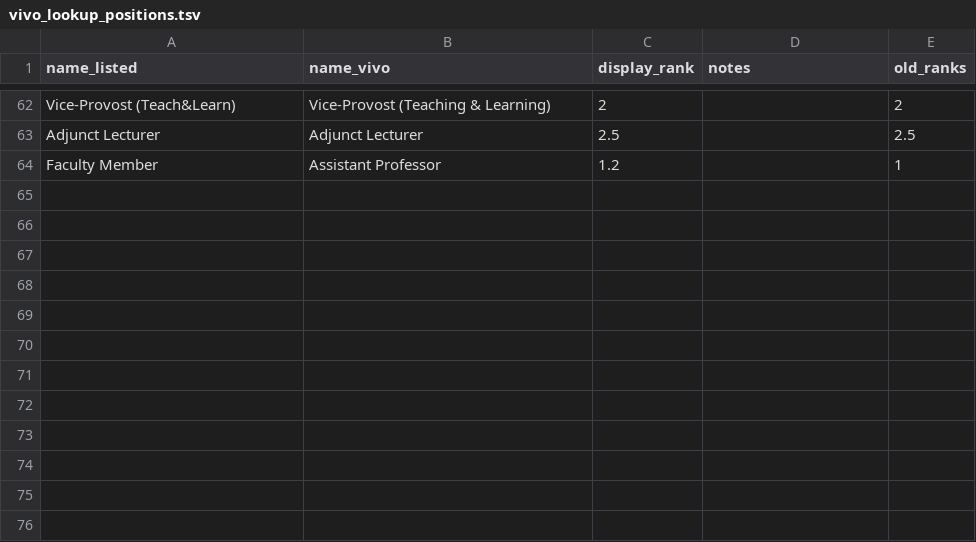
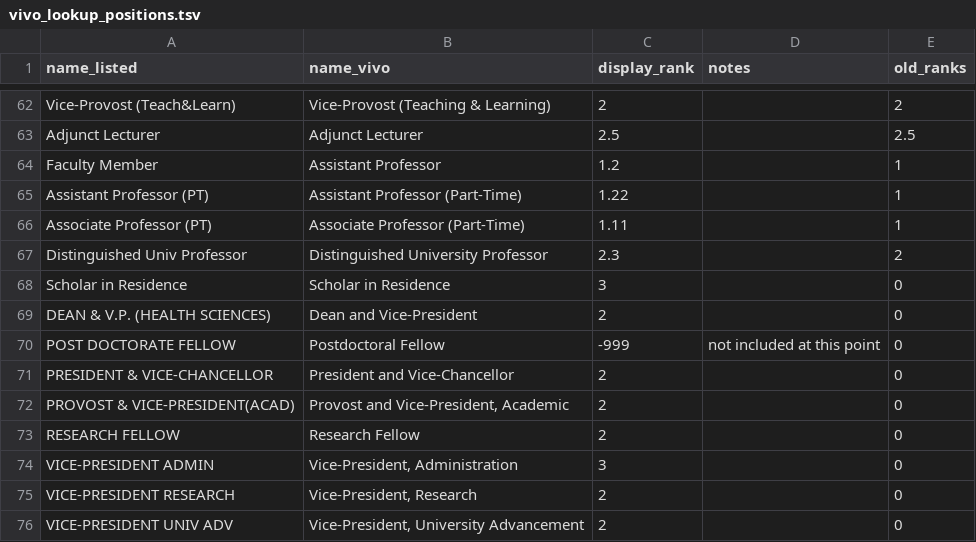
Before and after one commit to jasonbrodeur/VIVO-DW-Tools, a TSV file: lookup_tables/vivo_lookup_positions.tsv, drawn as a sheet; only a part is shown, gaps mark what is left out.

```diff
--- a/lookup_tables/vivo_lookup_positions.tsv
+++ b/lookup_tables/vivo_lookup_positions.tsv
@@ -64 +64,13 @@
 "Faculty Member"	"Assistant Professor"	1.2		1
+"Assistant Professor (PT)"	"Assistant Professor (Part-Time)"	1.22		1
+"Associate Professor (PT)"	"Associate Professor (Part-Time)"	1.11		1
+"Distinguished Univ Professor"	"Distinguished University Professor"	2.3		2
+"Scholar in Residence"	"Scholar in Residence"	3		0
+"DEAN & V.P. (HEALTH SCIENCES)"	"Dean and Vice-President"	2		0
+"POST DOCTORATE FELLOW"	"Postdoctoral Fellow"	-999	"not included at this point"	0
+"PRESIDENT & VICE-CHANCELLOR"	"President and Vice-Chancellor"	2		0
+"PROVOST & VICE-PRESIDENT(ACAD)"	"Provost and Vice-President, Academic"	2		0
+"RESEARCH FELLOW"	"Research Fellow"	2		0
+"VICE-PRESIDENT ADMIN"	"Vice-President, Administration"	3		0
+"VICE-PRESIDENT RESEARCH"	"Vice-President, Research"	2		0
+"VICE-PRESIDENT UNIV ADV"	"Vice-President, University Advancement"	2		0
```
Also changed, not shown: lookup_tables/DW_to_Elements_mapping.tsv, lookup_tables/vivo_lookup_buildings.tsv, 17 other files.
